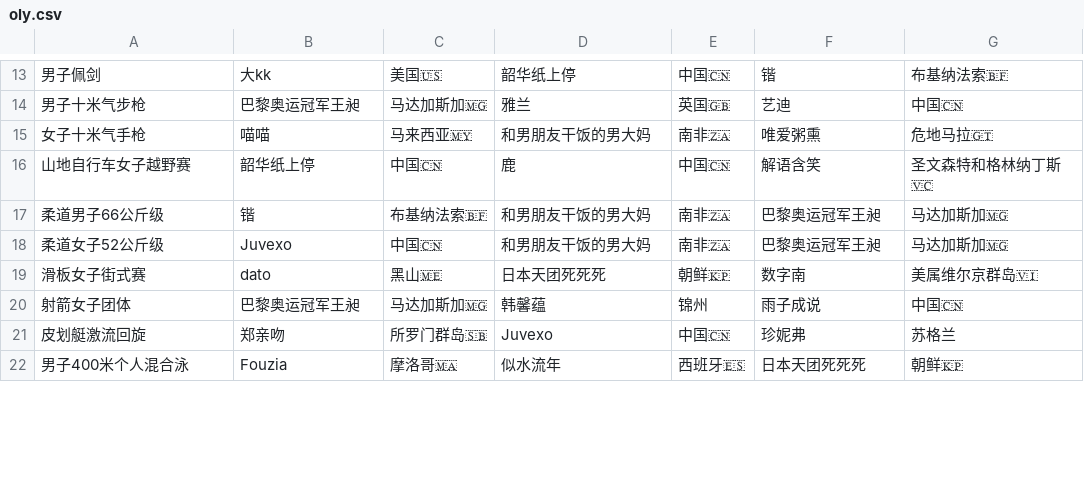
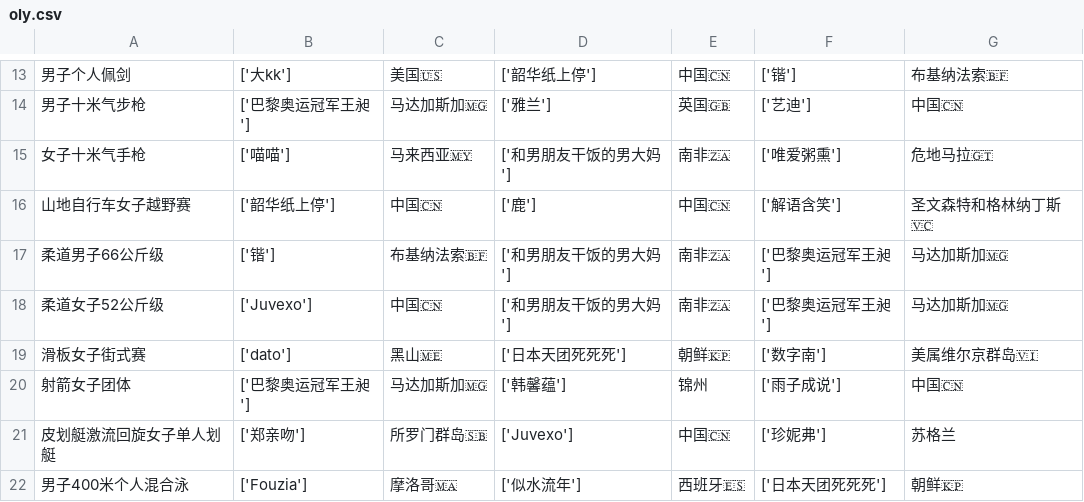
Before and after one commit to KingAgain/SOlympic, a CSV file: public/oly.csv, drawn as a sheet; only a part is shown, gaps mark what is left out; the diff covers the shown part only.

```diff
--- a/public/oly.csv
+++ b/public/oly.csv
@@ -13,10 +13,10 @@
-男子佩剑,大kk,美国🇺🇸,韶华纸上停,中国🇨🇳,锴,布基纳法索🇧🇫
-男子十米气步枪,巴黎奥运冠军王昶,马达加斯加🇲🇬,雅兰,英国🇬🇧,艺迪,中国🇨🇳
-女子十米气手枪,喵喵,马来西亚🇲🇾,和男朋友干饭的男大妈,南非🇿🇦,唯爱粥熏,危地马拉🇬🇹
-山地自行车女子越野赛,韶华纸上停,中国🇨🇳,鹿,中国🇨🇳,解语含笑,圣文森特和格林纳丁斯🇻🇨
-柔道男子66公斤级,锴,布基纳法索🇧🇫,和男朋友干饭的男大妈,南非🇿🇦,巴黎奥运冠军王昶,马达加斯加🇲🇬
-柔道女子52公斤级,Juvexo,中国🇨🇳,和男朋友干饭的男大妈,南非🇿🇦,巴黎奥运冠军王昶,马达加斯加🇲🇬
-滑板女子街式赛,dato,黑山🇲🇪,日本天团死死死,朝鲜🇰🇵,数字南,美属维尔京群岛🇻🇮
-射箭女子团体,巴黎奥运冠军王昶,马达加斯加🇲🇬,韩馨蕴,锦州,雨子成说,中国🇨🇳
-皮划艇激流回旋,郑亲吻,所罗门群岛🇸🇧,Juvexo,中国🇨🇳,珍妮弗,苏格兰
-男子400米个人混合泳,Fouzia,摩洛哥🇲🇦,似水流年,西班牙🇪🇸,日本天团死死死,朝鲜🇰🇵
+男子个人佩剑,['大kk'],美国🇺🇸,['韶华纸上停'],中国🇨🇳,['锴'],布基纳法索🇧🇫
+男子十米气步枪,['巴黎奥运冠军王昶'],马达加斯加🇲🇬,['雅兰'],英国🇬🇧,['艺迪'],中国🇨🇳
+女子十米气手枪,['喵喵'],马来西亚🇲🇾,['和男朋友干饭的男大妈'],南非🇿🇦,['唯爱粥熏'],危地马拉🇬🇹
+山地自行车女子越野赛,['韶华纸上停'],中国🇨🇳,['鹿'],中国🇨🇳,['解语含笑'],圣文森特和格林纳丁斯🇻🇨
+柔道男子66公斤级,['锴'],布基纳法索🇧🇫,['和男朋友干饭的男大妈'],南非🇿🇦,['巴黎奥运冠军王昶'],马达加斯加🇲🇬
+柔道女子52公斤级,['Juvexo'],中国🇨🇳,['和男朋友干饭的男大妈'],南非🇿🇦,['巴黎奥运冠军王昶'],马达加斯加🇲🇬
+滑板女子街式赛,['dato'],黑山🇲🇪,['日本天团死死死'],朝鲜🇰🇵,['数字南'],美属维尔京群岛🇻🇮
+射箭女子团体,['巴黎奥运冠军王昶'],马达加斯加🇲🇬,['韩馨蕴'],锦州,['雨子成说'],中国🇨🇳
+皮划艇激流回旋女子单人划艇,['郑亲吻'],所罗门群岛🇸🇧,['Juvexo'],中国🇨🇳,['珍妮弗'],苏格兰
+男子400米个人混合泳,['Fouzia'],摩洛哥🇲🇦,['似水流年'],西班牙🇪🇸,['日本天团死死死'],朝鲜🇰🇵
```
Also changed, not shown: 110 edited cells elsewhere in this file.
